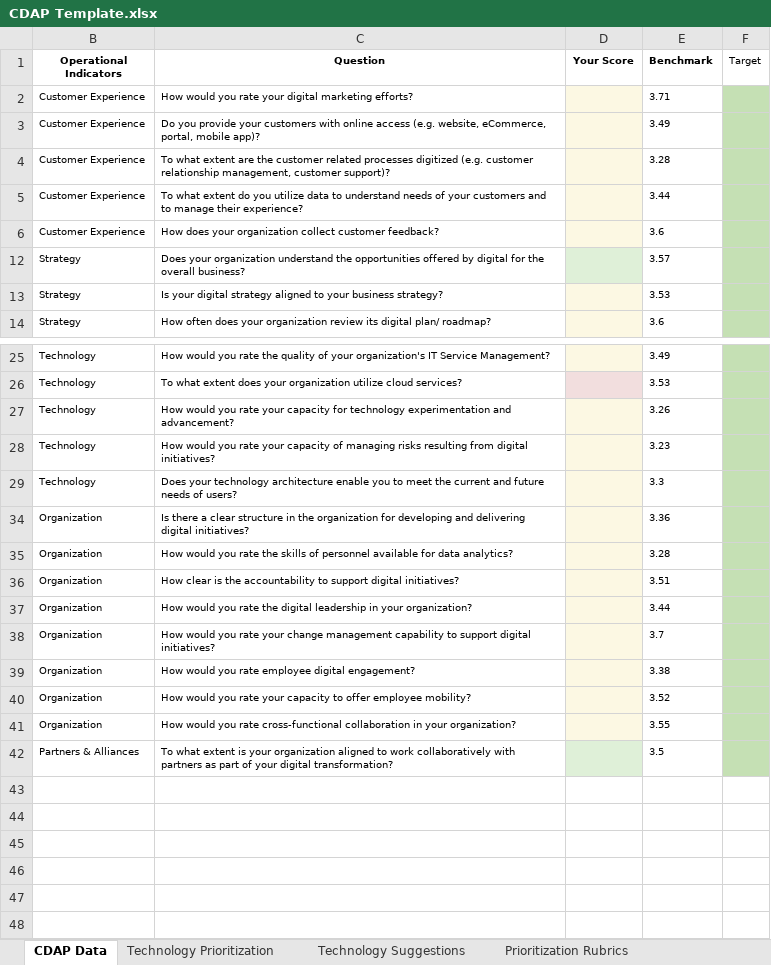
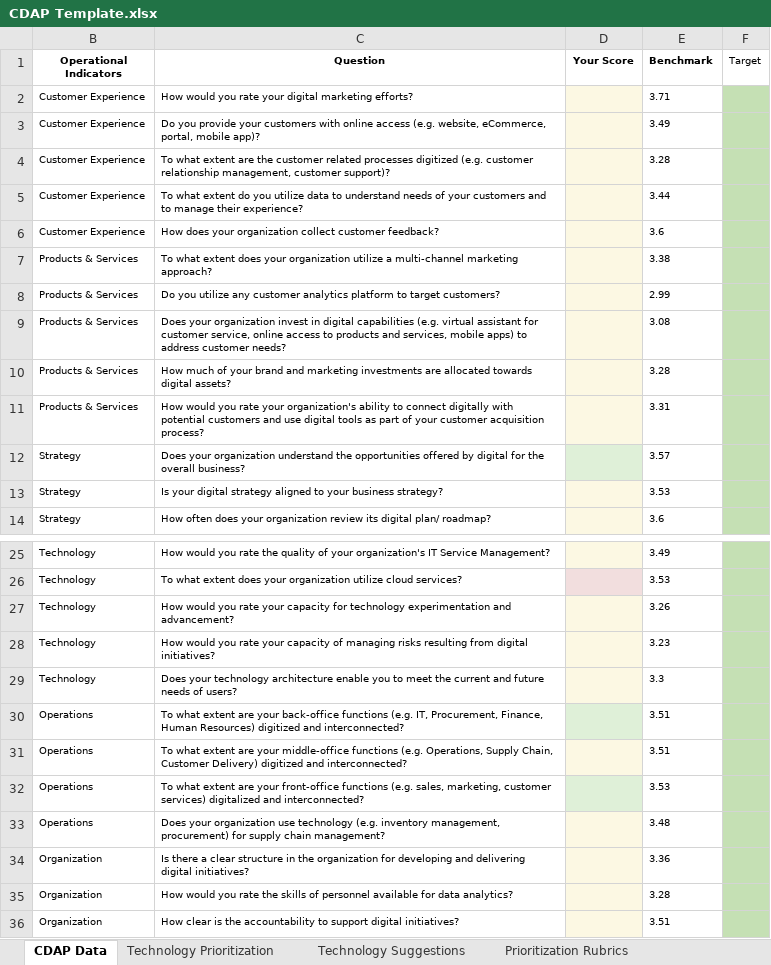
Before and after one commit to joshaho/cdap_figures, an Excel workbook: CDAP Template.xlsx, sheet CDAP Data, drawn as a sheet; only a part is shown, gaps mark what is left out; the shorter side is filled out with more unchanged rows; values as stored, in another font and other column widths than the file's, no borders; table styles not drawn; the diff names each change by its address in the sheet, - before the commit and + after, or states it on an @@ line.

Commit message:
Push Template Fix - Hidden Rows

```diff
--- a/CDAP Template.xlsx (sheet CDAP Data)
+++ b/CDAP Template.xlsx (sheet CDAP Data)
+row 7: Products & Services | To what extent does your organization utilize a multi-channel marketing approach? |  | 3.38
+row 8: Products & Services | Do you utilize any customer analytics platform to target customers? |  | 2.99
+row 9: Products & Services | Does your organization invest in digital capabilities (e.g. virtual assistant for customer service, online access to products and services, mobile apps) to address customer needs? |  | 3.08
+row 10: Products & Services | How much of your brand and marketing investments are allocated towards digital assets? |  | 3.28
+row 11: Products & Services | How would you rate your organization's ability to connect digitally with potential customers and use digital tools as part of your customer acquisition process? |  | 3.31
+row 30: Operations | To what extent are your back-office functions (e.g. IT, Procurement, Finance, Human Resources) digitized and interconnected? |  | 3.51
+row 31: Operations | To what extent are your middle-office functions (e.g. Operations, Supply Chain, Customer Delivery) digitized and interconnected? |  | 3.51
+row 32: Operations | To what extent are your front-office functions (e.g. sales, marketing, customer services) digitalized and interconnected? |  | 3.53
+row 33: Operations | Does your organization use technology (e.g. inventory management, procurement) for supply chain management? |  | 3.48
```
Also changed, not shown: hidden cells.
